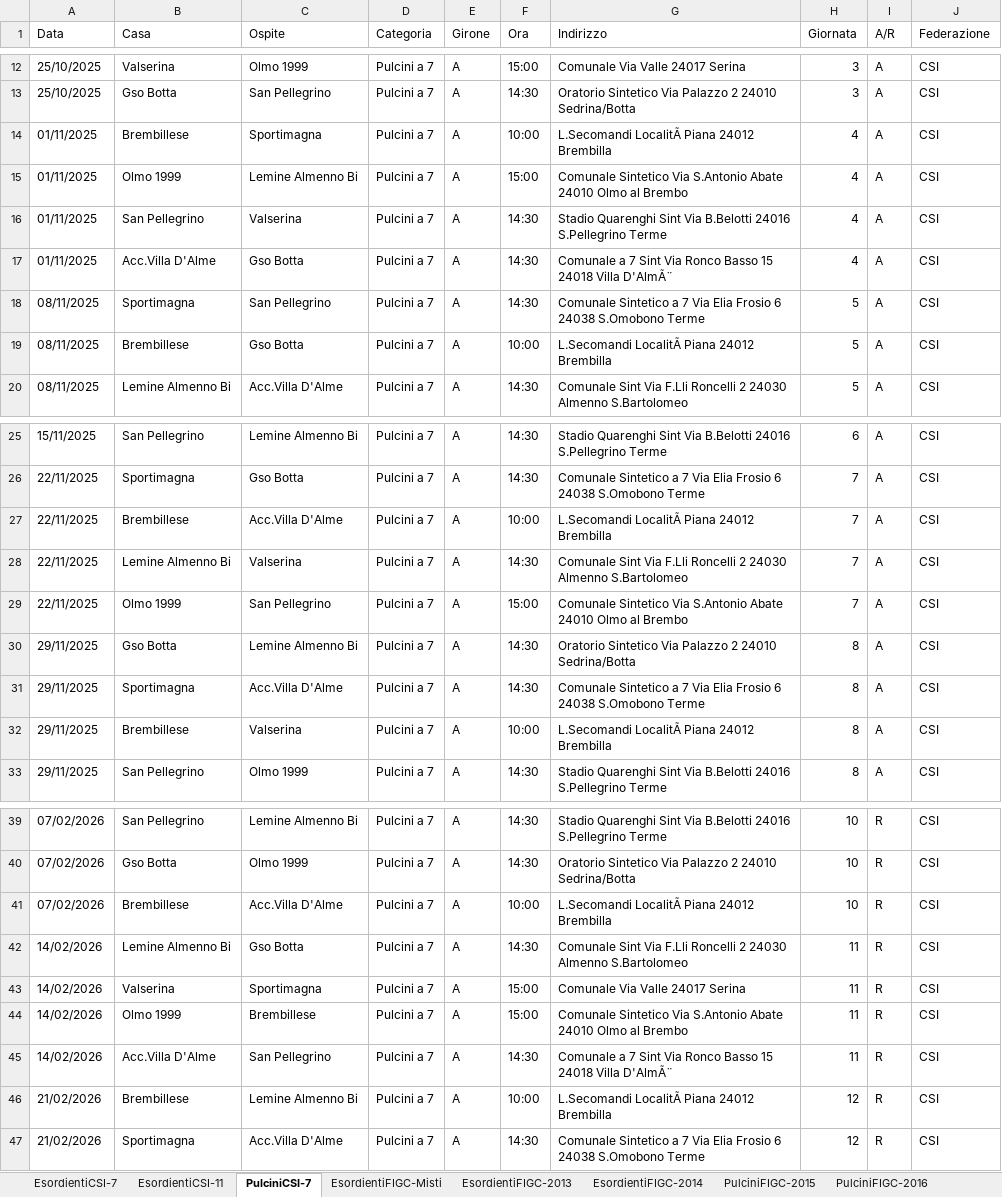
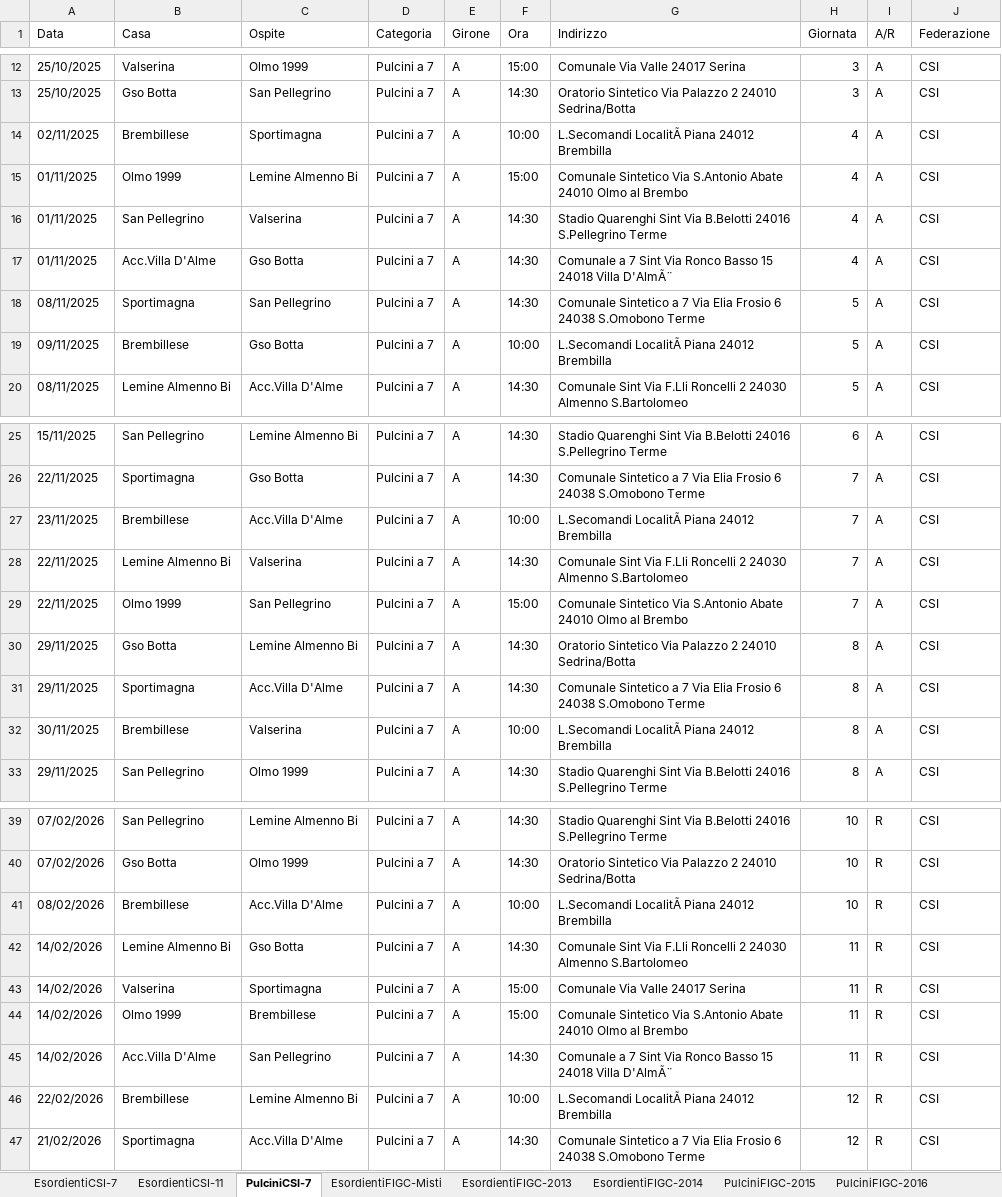
Before and after one commit to dfuselli/scouting-calendar-helper, an Excel workbook: app/resources/AllCalendars.xlsx, sheet PulciniCSI-7, drawn as a sheet; only a part is shown, gaps mark what is left out; values as stored, in another font and other column widths than the file's, no borders; the diff covers the shown part only; the diff names each change by its address in the sheet, - before the commit and + after, or states it on an @@ line.

```diff
--- a/app/resources/AllCalendars.xlsx (sheet PulciniCSI-7)
+++ b/app/resources/AllCalendars.xlsx (sheet PulciniCSI-7)
-A14 (Data): 01/11/2025
+A14 (Data): 02/11/2025
-A19 (Data): 08/11/2025
+A19 (Data): 09/11/2025
-A27 (Data): 22/11/2025
+A27 (Data): 23/11/2025
-A32 (Data): 29/11/2025
+A32 (Data): 30/11/2025
-A41 (Data): 07/02/2026
+A41 (Data): 08/02/2026
-A46 (Data): 21/02/2026
+A46 (Data): 22/02/2026
```
Also changed, not shown: 2 edited cells elsewhere in this sheet, sheet Primi Calci, sheet EsordientiFIGC-2013, sheet EsordientiFIGC-2014, charts or pictures, app/resources/AllCalendarsMerged.xlsx.
